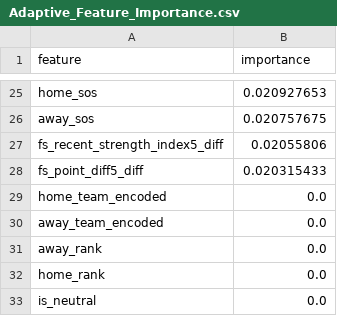
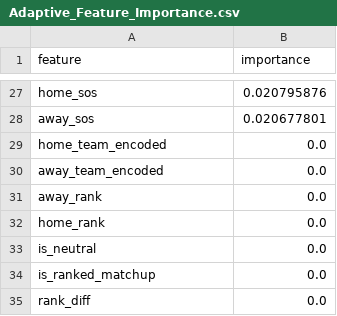
Before and after one commit to jgamblin/NCAA-Prediction, a CSV file: data/Adaptive_Feature_Importance.csv, drawn as a sheet; only a part is shown, gaps mark what is left out; the shorter side is filled out with more unchanged rows; removed rows and columns are numbered as before the commit, all else as after; the diff covers the shown part only; the diff names each change by its address in the sheet, - before the commit and + after, or states it on an @@ line.

```diff
--- a/data/Adaptive_Feature_Importance.csv
+++ b/data/Adaptive_Feature_Importance.csv
-B27 (importance): 0.020927653
+B27 (importance): 0.020795876
-B28 (importance): 0.020757675
+B28 (importance): 0.020677801
-row 27: fs_recent_strength_index5_diff | 0.02055806
-row 28: fs_point_diff5_diff | 0.020315433
```
Also changed, not shown: 10 added rows, 8 removed rows and 15 edited cells elsewhere in this file, data/NCAA_Game_Predictions.csv, 11 other files.
